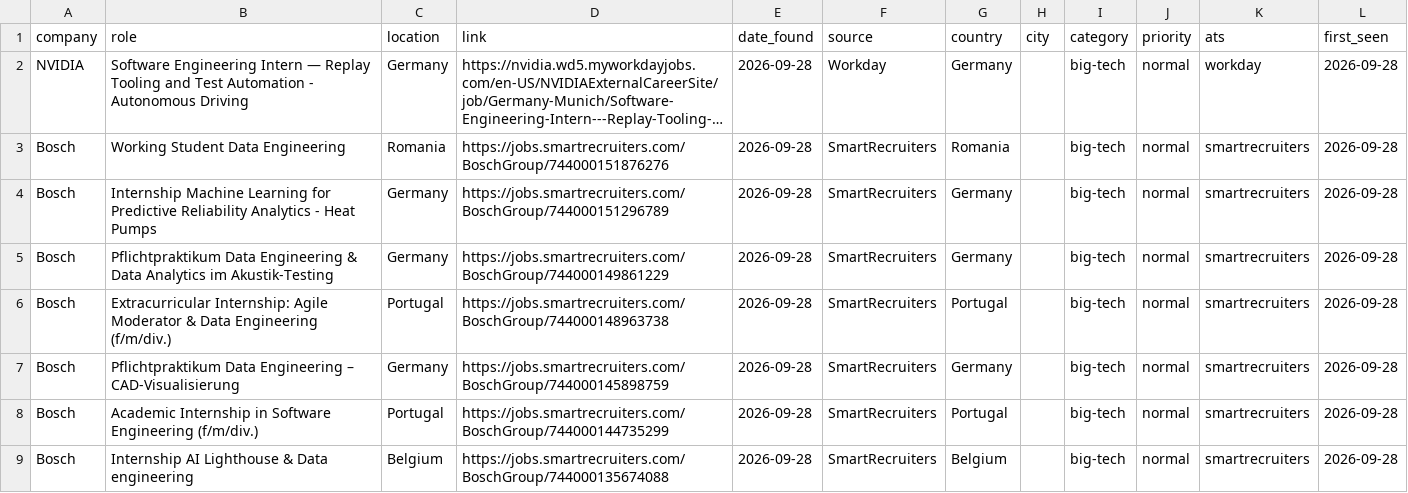
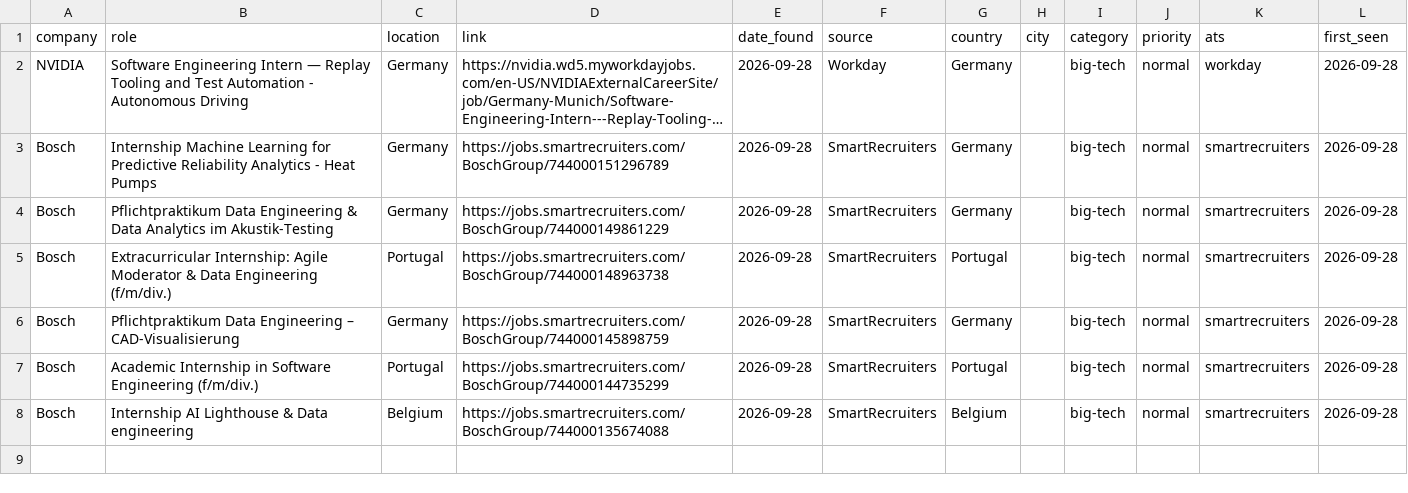
Before and after one commit to IreneGallini/job-recommendation-system, a CSV file: internships.csv, drawn as a sheet; long unchanged cells end in …; the diff names each change by its address in the sheet, - before the commit and + after, or states it on an @@ line.

Commit message:
changed country filter

```diff
--- a/internships.csv
+++ b/internships.csv
-row 3: Bosch | Working Student Data Engineering | Romania | https://jobs.smartrecruiters.com/BoschGroup/744000151876276 | 2026-09-28 | SmartRecruiters | Romania |  | big-tech | normal | smartrecruiters | 2026-09-28
```
Also changed, not shown: 4 other files.
